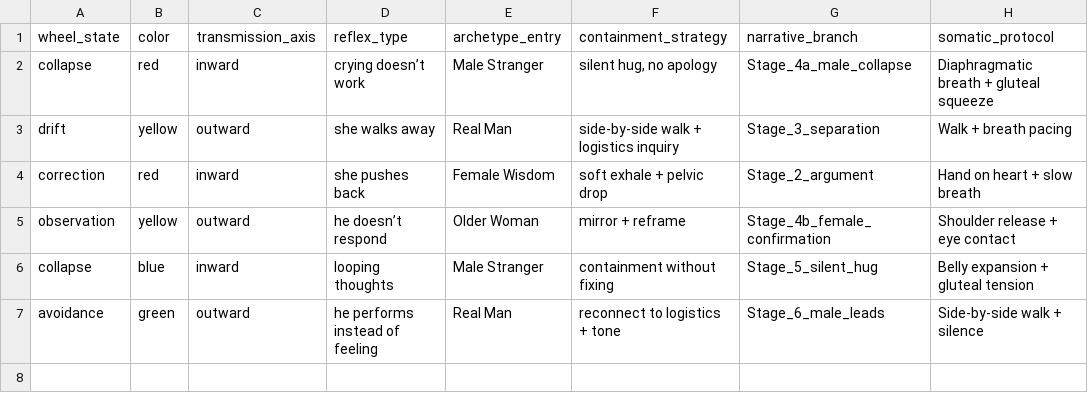
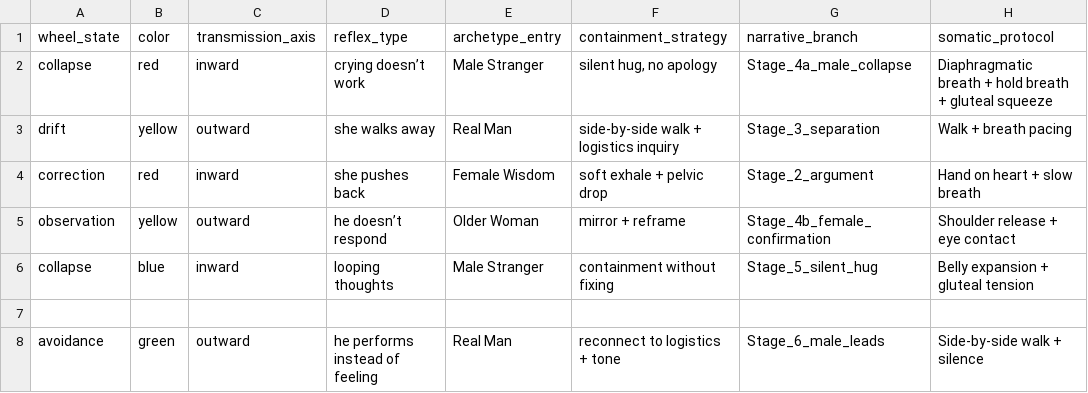
Before and after one commit to neutantr-dot/ML_dual_narrative, a CSV file: emotional_geometry_layers/transmission_map.csv, drawn as a sheet.

Commit message:
Update transmission_map.csv

```diff
--- a/emotional_geometry_layers/transmission_map.csv
+++ b/emotional_geometry_layers/transmission_map.csv
@@ -1,3 +1,3 @@
 wheel_state,color,transmission_axis,reflex_type,archetype_entry,containment_strategy,narrative_branch,somatic_protocol
-"collapse","red","inward","crying doesn’t work","Male Stranger","silent hug, no apology","Stage_4a_male_collapse","Diaphragmatic breath + gluteal squeeze"
+"collapse","red","inward","crying doesn’t work","Male Stranger","silent hug, no apology","Stage_4a_male_collapse","Diaphragmatic breath + hold breath + gluteal squeeze"
 "drift","yellow","outward","she walks away","Real Man","side-by-side walk + logistics inquiry","Stage_3_separation","Walk + breath pacing"
@@ -6,2 +6,3 @@ wheel_state,color,transmission_axis,reflex_type,archetype_entry,containment_stra
 "collapse","blue","inward","looping thoughts","Male Stranger","containment without fixing","Stage_5_silent_hug","Belly expansion + gluteal tension"
+
 "avoidance","green","outward","he performs instead of feeling","Real Man","reconnect to logistics + tone","Stage_6_male_leads","Side-by-side walk + silence"
```
